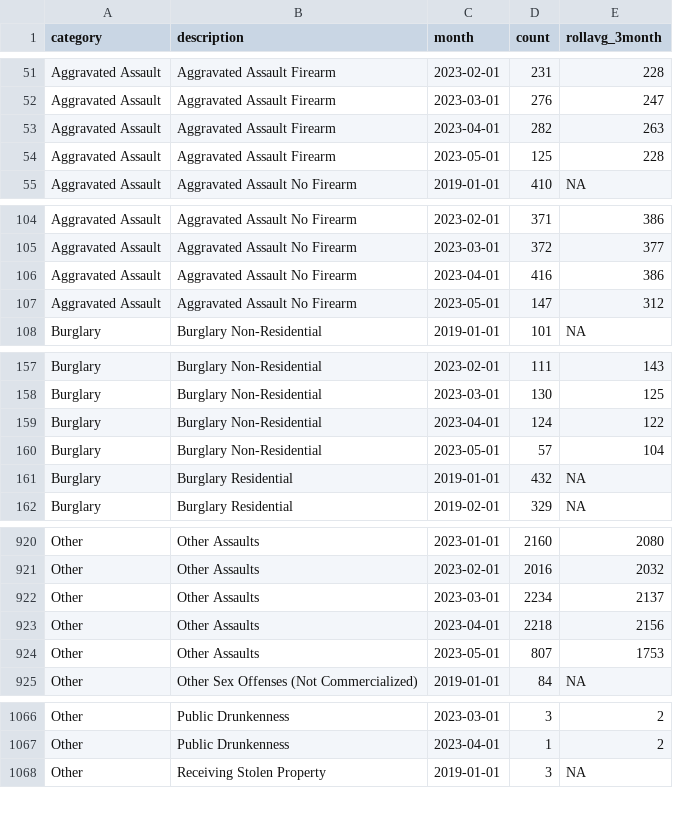
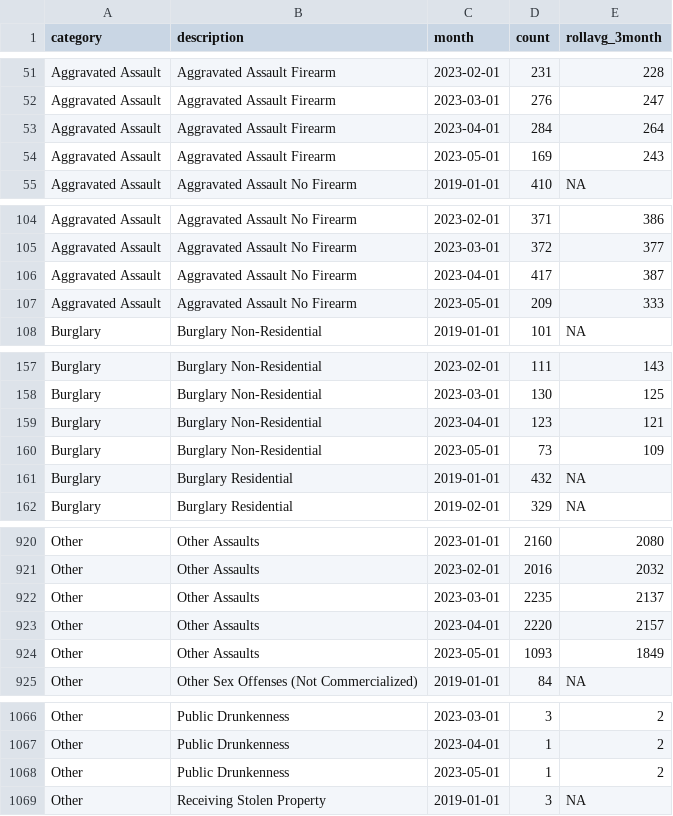
Before and after one commit to abcotvdata/safetytracker_philadelphia, a CSV file: data/output/monthly/citywide_detailed_monthly.csv, drawn as a sheet; only a part is shown, gaps mark what is left out; the diff covers the shown part only.

Commit message:
New crime data collected

```diff
--- a/data/output/monthly/citywide_detailed_monthly.csv
+++ b/data/output/monthly/citywide_detailed_monthly.csv
@@ -52,4 +52,4 @@ Aggravated Assault,Aggravated Assault Firearm,2023-02-01,231,228
 Aggravated Assault,Aggravated Assault Firearm,2023-03-01,276,247
-Aggravated Assault,Aggravated Assault Firearm,2023-04-01,282,263
-Aggravated Assault,Aggravated Assault Firearm,2023-05-01,125,228
+Aggravated Assault,Aggravated Assault Firearm,2023-04-01,284,264
+Aggravated Assault,Aggravated Assault Firearm,2023-05-01,169,243
 Aggravated Assault,Aggravated Assault No Firearm,2019-01-01,410,NA
@@ -105,4 +105,4 @@ Aggravated Assault,Aggravated Assault No Firearm,2023-02-01,371,386
 Aggravated Assault,Aggravated Assault No Firearm,2023-03-01,372,377
-Aggravated Assault,Aggravated Assault No Firearm,2023-04-01,416,386
-Aggravated Assault,Aggravated Assault No Firearm,2023-05-01,147,312
+Aggravated Assault,Aggravated Assault No Firearm,2023-04-01,417,387
+Aggravated Assault,Aggravated Assault No Firearm,2023-05-01,209,333
 Burglary,Burglary Non-Residential,2019-01-01,101,NA
@@ -158,4 +158,4 @@ Burglary,Burglary Non-Residential,2023-02-01,111,143
 Burglary,Burglary Non-Residential,2023-03-01,130,125
-Burglary,Burglary Non-Residential,2023-04-01,124,122
-Burglary,Burglary Non-Residential,2023-05-01,57,104
+Burglary,Burglary Non-Residential,2023-04-01,123,121
+Burglary,Burglary Non-Residential,2023-05-01,73,109
 Burglary,Burglary Residential,2019-01-01,432,NA
@@ -921,5 +921,5 @@ Other,Other Assaults,2023-01-01,2160,2080
 Other,Other Assaults,2023-02-01,2016,2032
-Other,Other Assaults,2023-03-01,2234,2137
-Other,Other Assaults,2023-04-01,2218,2156
-Other,Other Assaults,2023-05-01,807,1753
+Other,Other Assaults,2023-03-01,2235,2137
+Other,Other Assaults,2023-04-01,2220,2157
+Other,Other Assaults,2023-05-01,1093,1849
 Other,Other Sex Offenses (Not Commercialized),2019-01-01,84,NA
@@ -1067,2 +1067,3 @@ Other,Public Drunkenness,2023-03-01,3,2
 Other,Public Drunkenness,2023-04-01,1,2
+Other,Public Drunkenness,2023-05-01,1,2
 Other,Receiving Stolen Property,2019-01-01,3,NA
```
Also changed, not shown: 68 edited cells elsewhere in this file, data/output/city/citywide_detailed.csv, data/output/districts/autothefts_district.csv, 44 other files.
